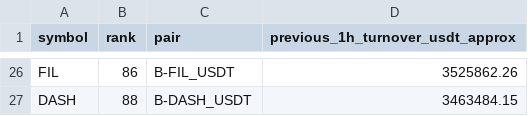
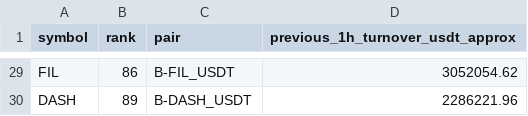
Before and after one commit to jharajesh1210/Guruji, a CSV file: TOP100_CRIPTO_AMC_POC_universe.csv, drawn as a sheet; only a part is shown, gaps mark what is left out; addresses are those after the commit; the diff covers the shown part only; the diff names each change by its address in the sheet, - before the commit and + after, or states it on an @@ line.

```diff
--- a/TOP100_CRIPTO_AMC_POC_universe.csv
+++ b/TOP100_CRIPTO_AMC_POC_universe.csv
-D29 (previous_1h_turnover_usdt_approx): 3525862.26
+D29 (previous_1h_turnover_usdt_approx): 3052054.62
-B30 (rank): 88
+B30 (rank): 89
-D30 (previous_1h_turnover_usdt_approx): 3463484.15
+D30 (previous_1h_turnover_usdt_approx): 2286221.96
```
Also changed, not shown: 4 added rows, 1 removed row and 23 edited cells elsewhere in this file, 1 other file.
